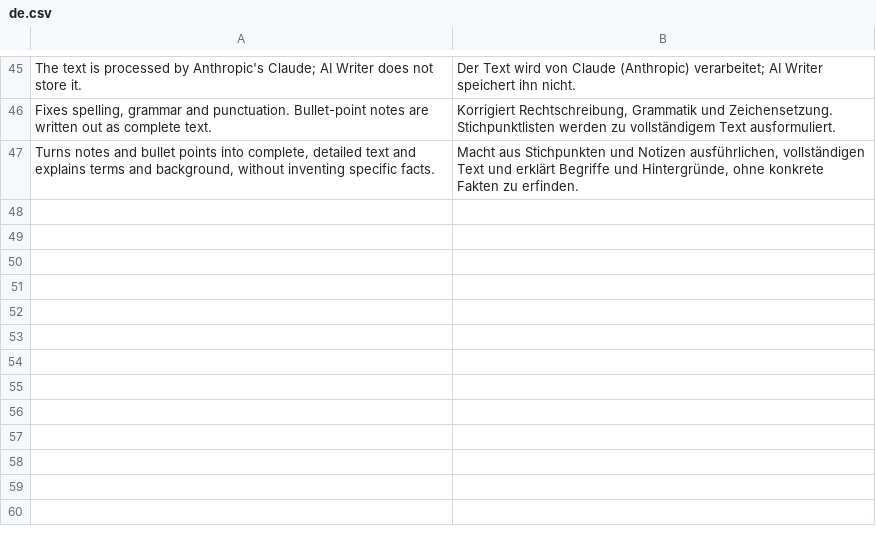
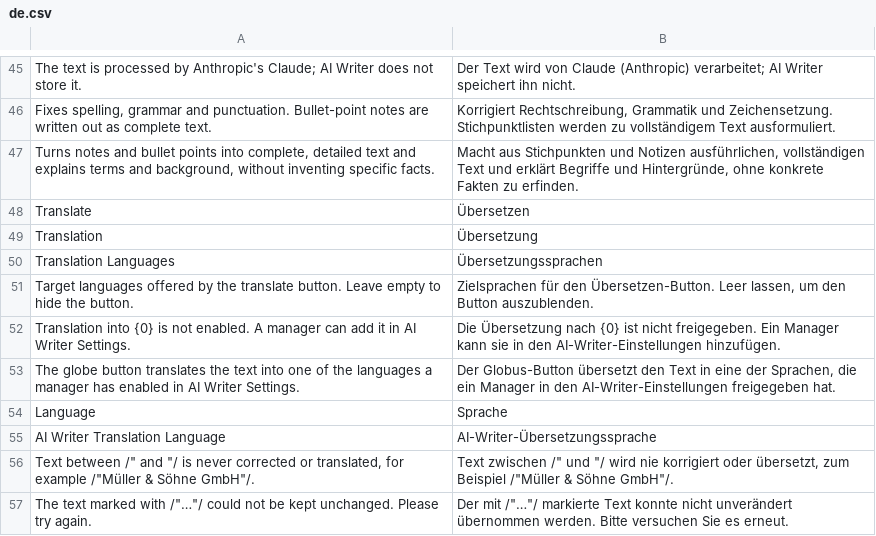
Before and after one commit to aepfelbirnen-de/frappe_ai_writer, a CSV file: frappe_ai_writer/translations/de.csv, drawn as a sheet; only a part is shown, gaps mark what is left out.

```diff
--- a/frappe_ai_writer/translations/de.csv
+++ b/frappe_ai_writer/translations/de.csv
@@ -47 +47,11 @@ The text is processed by Anthropic's Claude; AI Writer does not store it.,Der Te
 "Turns notes and bullet points into complete, detailed text and explains terms and background, without inventing specific facts.","Macht aus Stichpunkten und Notizen ausführlichen, vollständigen Text und erklärt Begriffe und Hintergründe, ohne konkrete Fakten zu erfinden."
+Translate,Übersetzen
+Translation,Übersetzung
+Translation Languages,Übersetzungssprachen
+Target languages offered by the translate button. Leave empty to hide the button.,"Zielsprachen für den Übersetzen-Button. Leer lassen, um den Button auszublenden."
+Translation into {0} is not enabled. A manager can add it in AI Writer Settings.,Die Übersetzung nach {0} ist nicht freigegeben. Ein Manager kann sie in den AI-Writer-Einstellungen hinzufügen.
+The globe button translates the text into one of the languages a manager has enabled in AI Writer Settings.,"Der Globus-Button übersetzt den Text in eine der Sprachen, die ein Manager in den AI-Writer-Einstellungen freigegeben hat."
+Language,Sprache
+AI Writer Translation Language,AI-Writer-Übersetzungssprache
+"Text between /"" and ""/ is never corrected or translated, for example /""Müller & Söhne GmbH""/.","Text zwischen /"" und ""/ wird nie korrigiert oder übersetzt, zum Beispiel /""Müller & Söhne GmbH""/."
+"The text marked with /""…""/ could not be kept unchanged. Please try again.","Der mit /""…""/ markierte Text konnte nicht unverändert übernommen werden. Bitte versuchen Sie es erneut."
```
Also changed, not shown: frappe_ai_writer/translations/da.csv, frappe_ai_writer/translations/en.csv, 25 other files.
